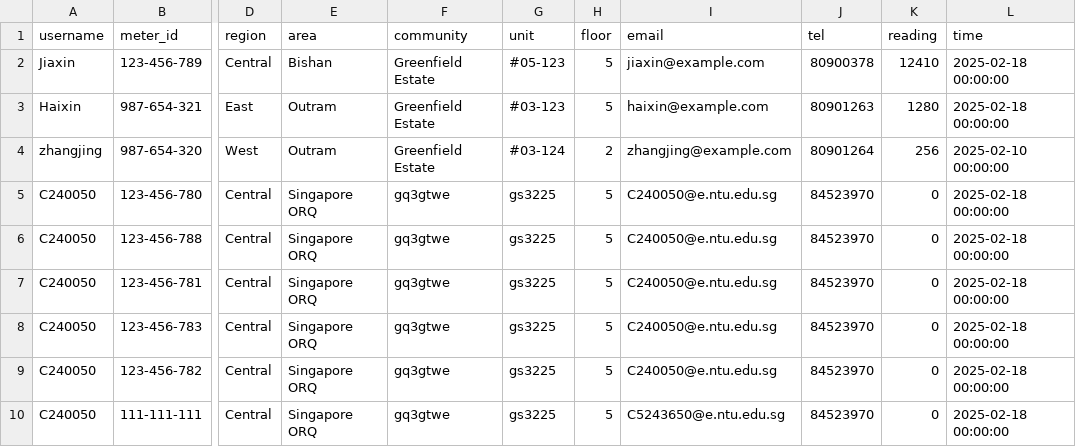
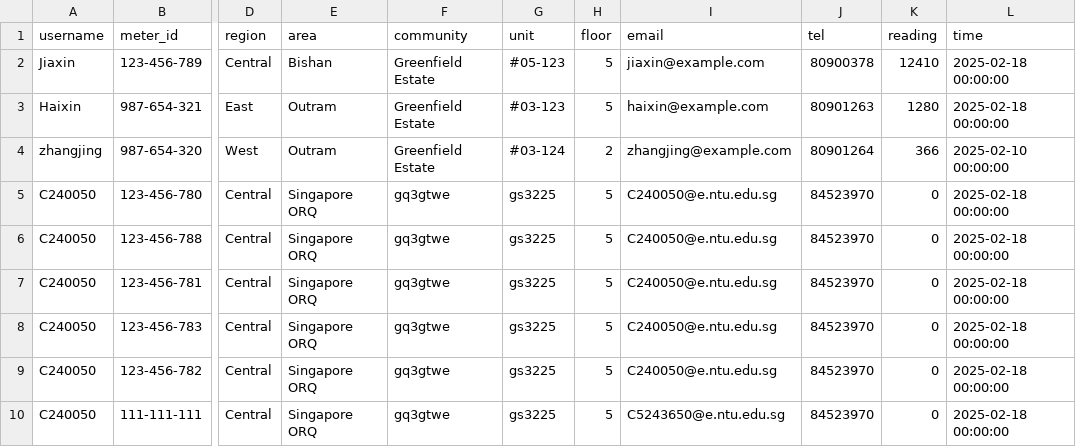
Before and after one commit to majiaxincfa/Electricity-Reading-Project, a CSV file: users.csv, drawn as a sheet; only a part is shown, gaps mark what is left out; the diff names each change by its address in the sheet, - before the commit and + after, or states it on an @@ line.

```diff
--- a/users.csv
+++ b/users.csv
-K4 (reading): 256
+K4 (reading): 366
```
Also changed, not shown: local_db.csv, 1 other file.
